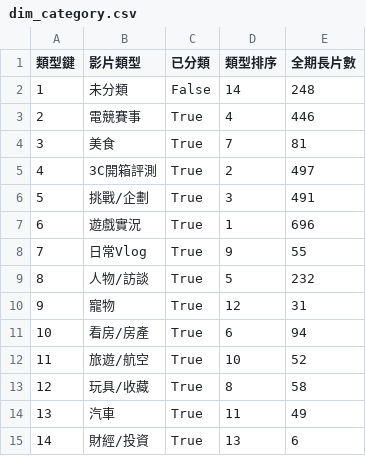
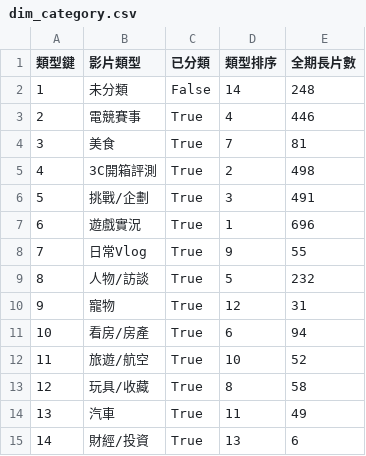
Before and after one commit to joker8604169-cloud/joeman-youtube-analytics, a CSV file: data/processed/star/dim_category.csv, drawn as a sheet.

```diff
--- a/data/processed/star/dim_category.csv
+++ b/data/processed/star/dim_category.csv
@@ -4,3 +4,3 @@
 3,美食,True,7,81
-4,3C開箱評測,True,2,497
+4,3C開箱評測,True,2,498
 5,挑戰/企劃,True,3,491
```
Also changed, not shown: data/processed/data_notes.csv, data/processed/star/dim_series.csv, 6 other files.
